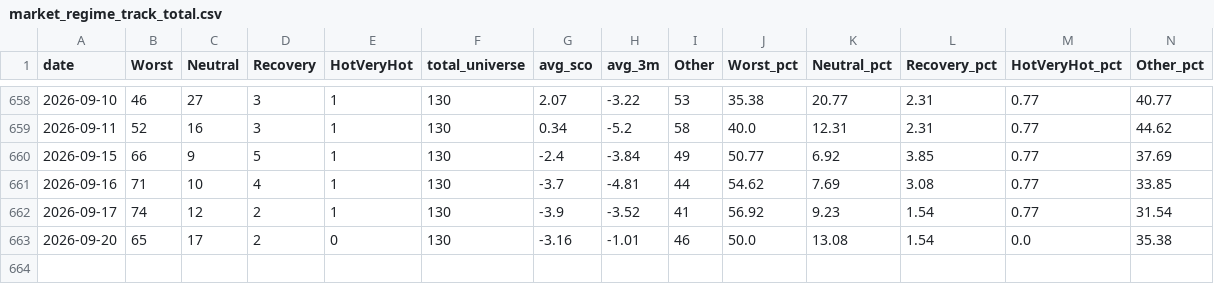
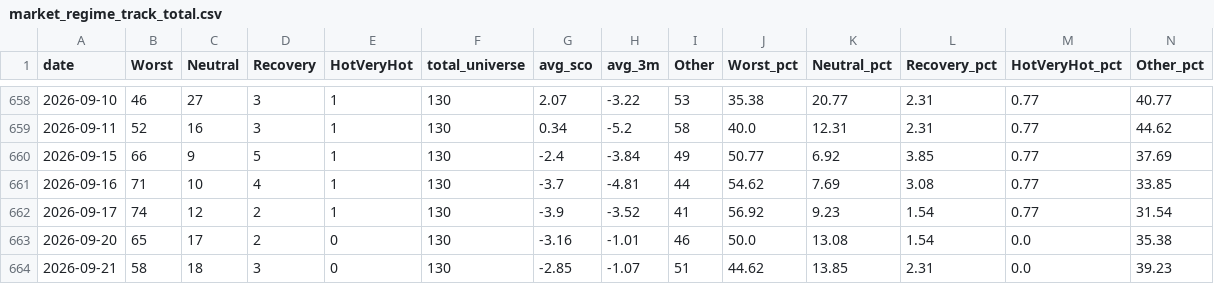
Before and after one commit to momentum79/report-us, a CSV file: market_regime_track_total.csv, drawn as a sheet; only a part is shown, gaps mark what is left out; rows hold the shown columns only; the diff names each change by its address in the sheet, - before the commit and + after, or states it on an @@ line.

Commit message:
auto update (TotalETF order result, company)

```diff
--- a/market_regime_track_total.csv
+++ b/market_regime_track_total.csv
+row 664: 2026-09-21 | 58 | 18 | 3 | 0 | 130 | -2.85 | -1.07 | 51 | 44.62 | 13.85 | 2.31 | 0.0 | 39.23
```
Also changed, not shown: lev_swap_log.csv, 17 other files.
